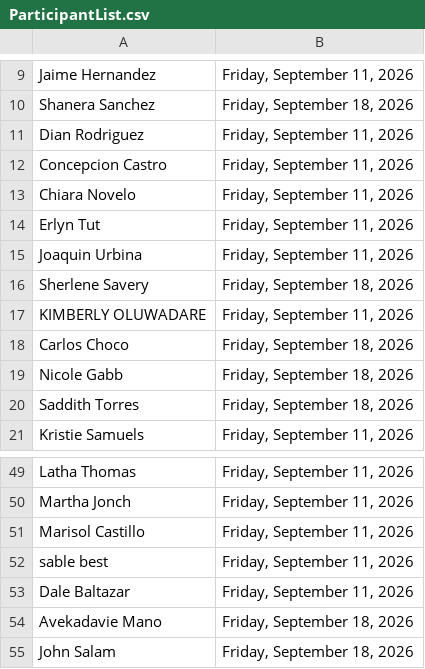
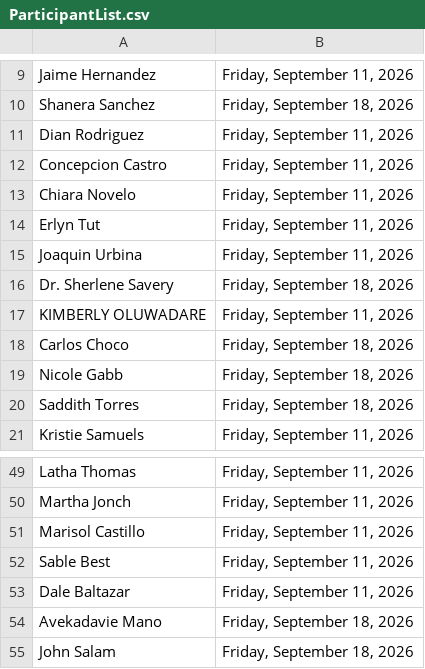
Before and after one commit to mmedinajr/certificates, a CSV file: data/ParticipantList.csv, drawn as a sheet; only a part is shown, gaps mark what is left out.

Commit message:
Update ParticipantList.csv

```diff
--- a/data/ParticipantList.csv
+++ b/data/ParticipantList.csv
@@ -15,3 +15,3 @@ Erlyn Tut,"Friday, September 11, 2026"
 Joaquin Urbina,"Friday, September 11, 2026"
-Sherlene Savery,"Friday, September 18, 2026"
+Dr. Sherlene Savery,"Friday, September 18, 2026"
 KIMBERLY OLUWADARE,"Friday, September 11, 2026"
@@ -51,3 +51,3 @@ Martha Jonch,"Friday, September 11, 2026"
 Marisol Castillo,"Friday, September 11, 2026"
-sable best,"Friday, September 11, 2026"
+Sable Best,"Friday, September 11, 2026"
 Dale Baltazar,"Friday, September 11, 2026"
```
